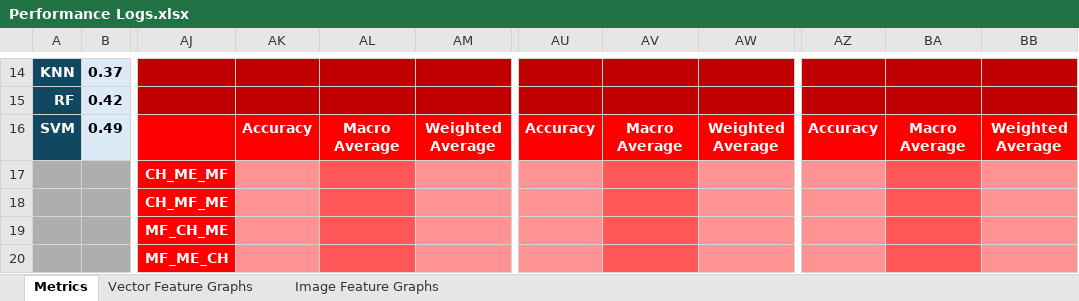
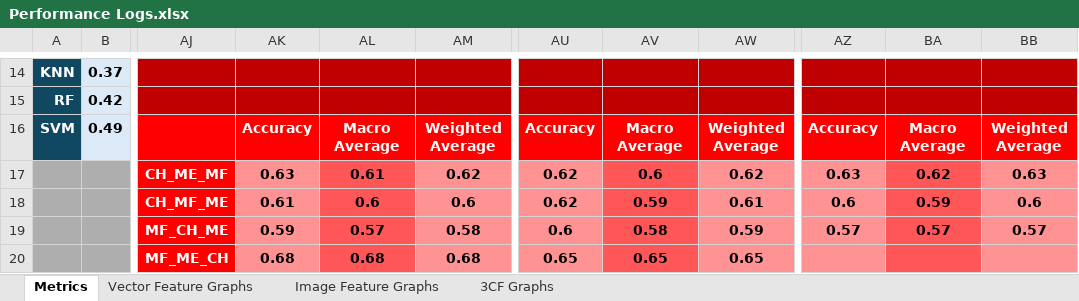
Before and after one commit to Pana52/Speech-Emotion-Recognition--using-RGB-Encoded-Audio-Features, an Excel workbook: preformance logs/Vectors/features/Performance Logs.xlsx, sheet Metrics, drawn as a sheet; only a part is shown, gaps mark what is left out; values as stored, in another font and other column widths than the file's, no borders; the diff covers the shown part only; the diff names each change by its address in the sheet, - before the commit and + after, or states it on an @@ line.

```diff
--- a/preformance logs/Vectors/features/Performance Logs.xlsx (sheet Metrics)
+++ b/preformance logs/Vectors/features/Performance Logs.xlsx (sheet Metrics)
+sheet tab: 3CF Graphs
-AK17: (empty)
+AK17: 0.63
-AL17: (empty)
+AL17: 0.61
-AM17: (empty)
+AM17: 0.62
-AU17:AU18: (empty)
+AU17:AU18: 0.62
-AV17: (empty)
+AV17: 0.6
-AW17: (empty)
+AW17: 0.62
-AZ17: (empty)
+AZ17: 0.63
-BA17: (empty)
+BA17: 0.62
-BB17: (empty)
+BB17: 0.63
-AK18: (empty)
+AK18: 0.61
-AL18: (empty)
+AL18: 0.6
-AM18: (empty)
+AM18: 0.6
-AV18: (empty)
+AV18: 0.59
-AW18: (empty)
+AW18: 0.61
-AZ18: (empty)
+AZ18: 0.6
-BA18: (empty)
+BA18: 0.59
-BB18: (empty)
+BB18: 0.6
-AK19: (empty)
+AK19: 0.59
-AL19: (empty)
+AL19: 0.57
-AM19: (empty)
+AM19: 0.58
-AU19: (empty)
+AU19: 0.6
-AV19: (empty)
+AV19: 0.58
-AW19: (empty)
+AW19: 0.59
-AZ19: (empty)
+AZ19: 0.57
-BA19: (empty)
+BA19: 0.57
-BB19: (empty)
+BB19: 0.57
-AK20: (empty)
+AK20: 0.68
-AL20: (empty)
+AL20: 0.68
-AM20: (empty)
+AM20: 0.68
-AU20: (empty)
+AU20: 0.65
-AV20: (empty)
+AV20: 0.65
-AW20: (empty)
+AW20: 0.65
```
Also changed, not shown: 92 edited cells elsewhere in this sheet, charts or pictures, 54 other files.
